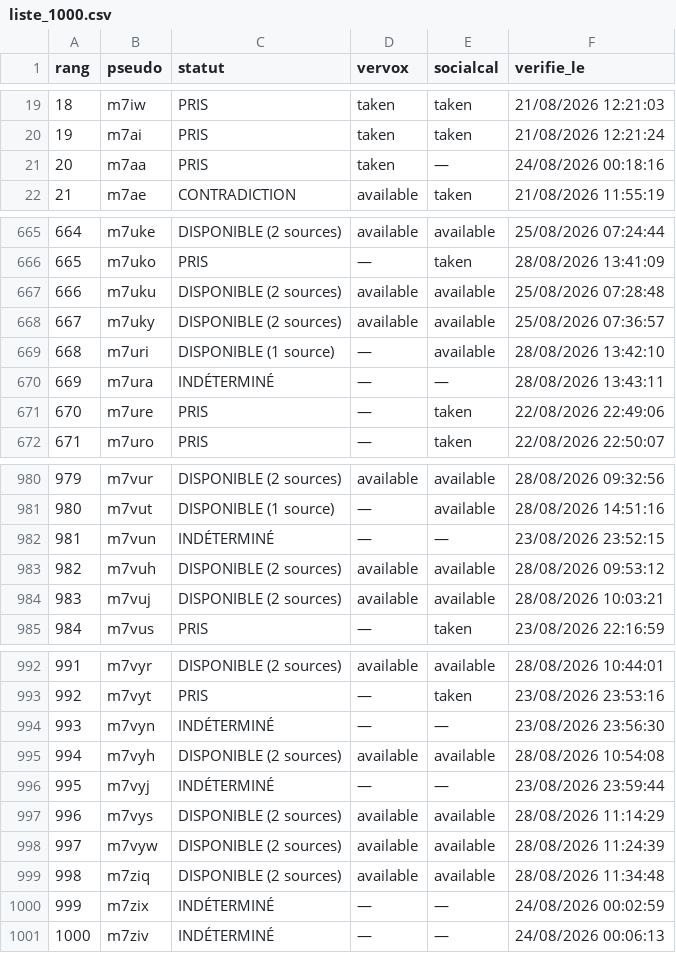
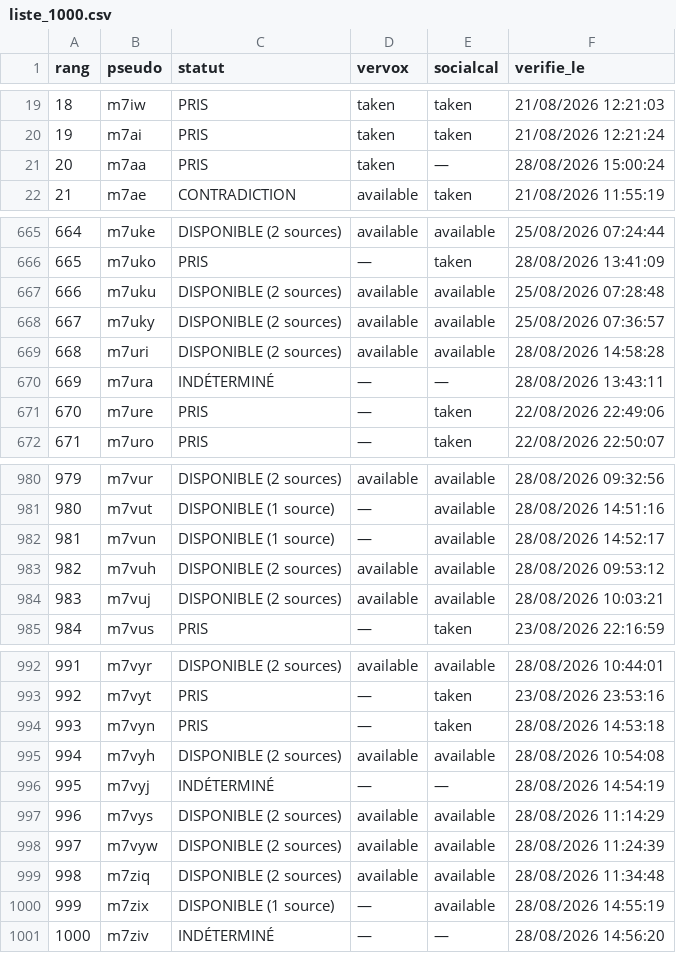
Before and after one commit to Kostas258/Kostas258, a CSV file: liste_1000.csv, drawn as a sheet; only a part is shown, gaps mark what is left out.

```diff
--- a/liste_1000.csv
+++ b/liste_1000.csv
@@ -20,3 +20,3 @@ rang,pseudo,statut,vervox,socialcal,verifie_le
 19,m7ai,PRIS,taken,taken,21/08/2026 12:21:24
-20,m7aa,PRIS,taken,—,24/08/2026 00:18:16
+20,m7aa,PRIS,taken,—,28/08/2026 15:00:24
 21,m7ae,CONTRADICTION,available,taken,21/08/2026 11:55:19
@@ -668,3 +668,3 @@ rang,pseudo,statut,vervox,socialcal,verifie_le
 667,m7uky,DISPONIBLE (2 sources),available,available,25/08/2026 07:36:57
-668,m7uri,DISPONIBLE (1 source),—,available,28/08/2026 13:42:10
+668,m7uri,DISPONIBLE (2 sources),available,available,28/08/2026 14:58:28
 669,m7ura,INDÉTERMINÉ,—,—,28/08/2026 13:43:11
@@ -981,3 +981,3 @@ rang,pseudo,statut,vervox,socialcal,verifie_le
 980,m7vut,DISPONIBLE (1 source),—,available,28/08/2026 14:51:16
-981,m7vun,INDÉTERMINÉ,—,—,23/08/2026 23:52:15
+981,m7vun,DISPONIBLE (1 source),—,available,28/08/2026 14:52:17
 982,m7vuh,DISPONIBLE (2 sources),available,available,28/08/2026 09:53:12
@@ -993,5 +993,5 @@ rang,pseudo,statut,vervox,socialcal,verifie_le
 992,m7vyt,PRIS,—,taken,23/08/2026 23:53:16
-993,m7vyn,INDÉTERMINÉ,—,—,23/08/2026 23:56:30
+993,m7vyn,PRIS,—,taken,28/08/2026 14:53:18
 994,m7vyh,DISPONIBLE (2 sources),available,available,28/08/2026 10:54:08
-995,m7vyj,INDÉTERMINÉ,—,—,23/08/2026 23:59:44
+995,m7vyj,INDÉTERMINÉ,—,—,28/08/2026 14:54:19
 996,m7vys,DISPONIBLE (2 sources),available,available,28/08/2026 11:14:29
@@ -999,3 +999,3 @@ rang,pseudo,statut,vervox,socialcal,verifie_le
 998,m7ziq,DISPONIBLE (2 sources),available,available,28/08/2026 11:34:48
-999,m7zix,INDÉTERMINÉ,—,—,24/08/2026 00:02:59
-1000,m7ziv,INDÉTERMINÉ,—,—,24/08/2026 00:06:13
+999,m7zix,DISPONIBLE (1 source),—,available,28/08/2026 14:55:19
+1000,m7ziv,INDÉTERMINÉ,—,—,28/08/2026 14:56:20
```
Also changed, not shown: 6 other files.
